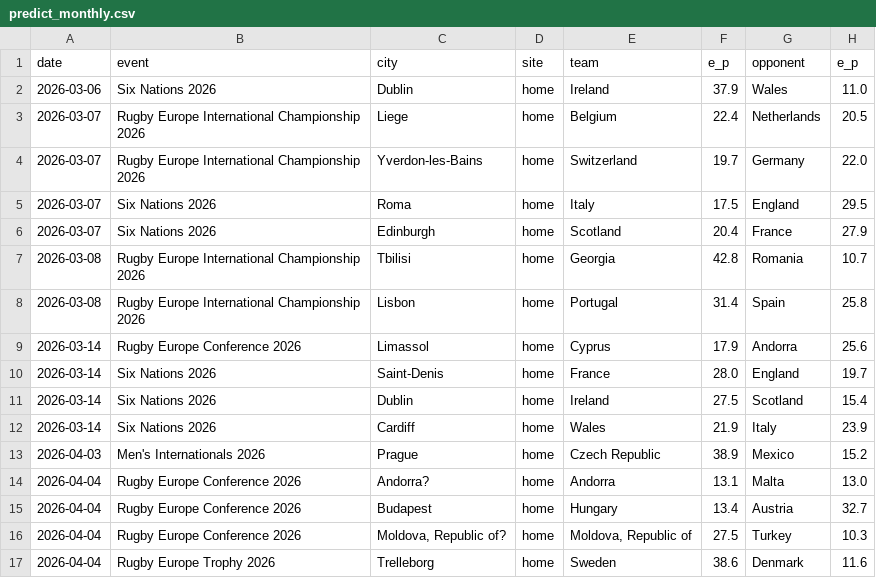
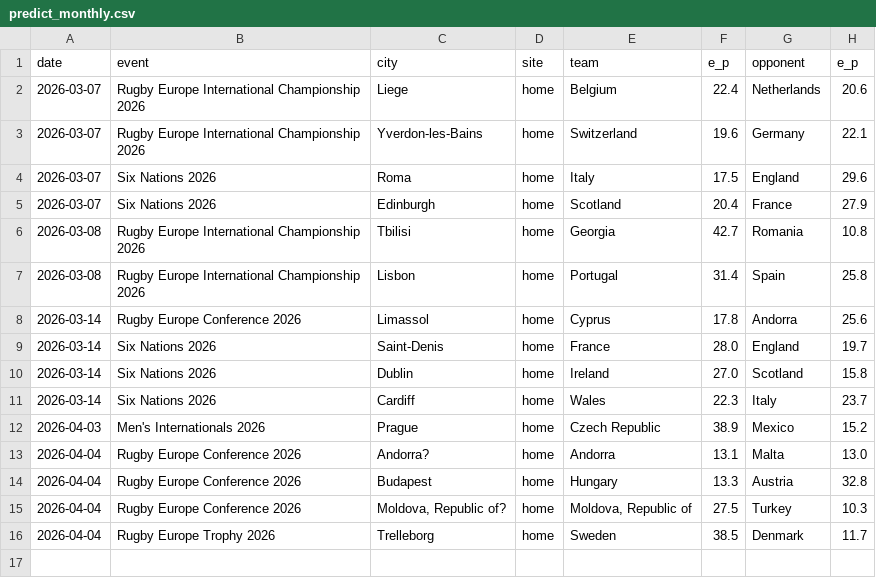
Before and after one commit to octonion/rugby, a CSV file: world_rugby/men/predict_monthly.csv, drawn as a sheet.

```diff
--- a/world_rugby/men/predict_monthly.csv
+++ b/world_rugby/men/predict_monthly.csv
@@ -1,17 +1,16 @@
 date,event,city,site,team,e_p,opponent,e_p
-2026-03-06,Six Nations 2026,Dublin,home,Ireland,37.9,Wales,11.0
-2026-03-07,Rugby Europe International Championship 2026,Liege,home,Belgium,22.4,Netherlands,20.5
-2026-03-07,Rugby Europe International Championship 2026,Yverdon-les-Bains,home,Switzerland,19.7,Germany,22.0
-2026-03-07,Six Nations 2026,Roma,home,Italy,17.5,England,29.5
+2026-03-07,Rugby Europe International Championship 2026,Liege,home,Belgium,22.4,Netherlands,20.6
+2026-03-07,Rugby Europe International Championship 2026,Yverdon-les-Bains,home,Switzerland,19.6,Germany,22.1
+2026-03-07,Six Nations 2026,Roma,home,Italy,17.5,England,29.6
 2026-03-07,Six Nations 2026,Edinburgh,home,Scotland,20.4,France,27.9
-2026-03-08,Rugby Europe International Championship 2026,Tbilisi,home,Georgia,42.8,Romania,10.7
+2026-03-08,Rugby Europe International Championship 2026,Tbilisi,home,Georgia,42.7,Romania,10.8
 2026-03-08,Rugby Europe International Championship 2026,Lisbon,home,Portugal,31.4,Spain,25.8
-2026-03-14,Rugby Europe Conference 2026,Limassol,home,Cyprus,17.9,Andorra,25.6
+2026-03-14,Rugby Europe Conference 2026,Limassol,home,Cyprus,17.8,Andorra,25.6
 2026-03-14,Six Nations 2026,Saint-Denis,home,France,28.0,England,19.7
-2026-03-14,Six Nations 2026,Dublin,home,Ireland,27.5,Scotland,15.4
-2026-03-14,Six Nations 2026,Cardiff,home,Wales,21.9,Italy,23.9
+2026-03-14,Six Nations 2026,Dublin,home,Ireland,27.0,Scotland,15.8
+2026-03-14,Six Nations 2026,Cardiff,home,Wales,22.3,Italy,23.7
 2026-04-03,Men's Internationals 2026,Prague,home,Czech Republic,38.9,Mexico,15.2
 2026-04-04,Rugby Europe Conference 2026,Andorra?,home,Andorra,13.1,Malta,13.0
-2026-04-04,Rugby Europe Conference 2026,Budapest,home,Hungary,13.4,Austria,32.7
+2026-04-04,Rugby Europe Conference 2026,Budapest,home,Hungary,13.3,Austria,32.8
 2026-04-04,Rugby Europe Conference 2026,"Moldova, Republic of?",home,"Moldova, Republic of",27.5,Turkey,10.3
-2026-04-04,Rugby Europe Trophy 2026,Trelleborg,home,Sweden,38.6,Denmark,11.6
+2026-04-04,Rugby Europe Trophy 2026,Trelleborg,home,Sweden,38.5,Denmark,11.7
```
Also changed, not shown: world_rugby/men/current_ranking.csv, world_rugby/men/predict.csv, 6 other files.
